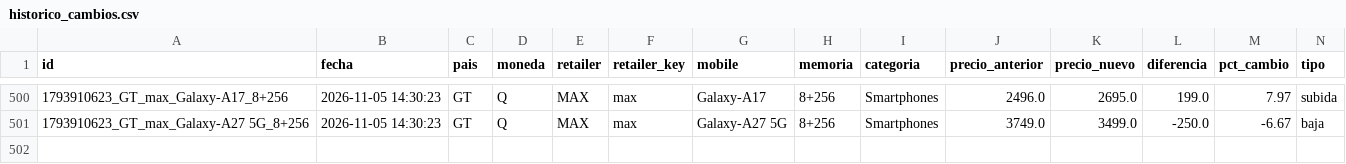
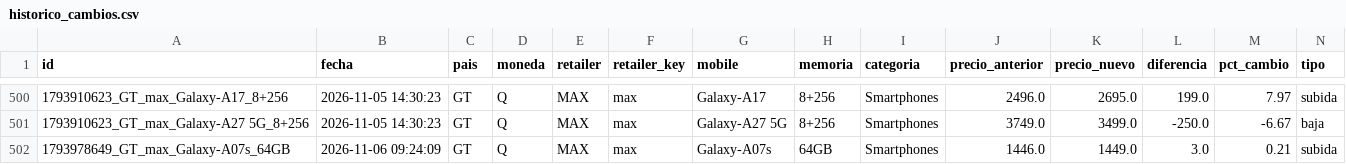
Before and after one commit to goldenboy1496/reporte-precios, a CSV file: data/historico_cambios.csv, drawn as a sheet; only a part is shown, gaps mark what is left out.

```diff
--- a/data/historico_cambios.csv
+++ b/data/historico_cambios.csv
@@ -501 +501,2 @@ id,fecha,pais,moneda,retailer,retailer_key,mobile,memoria,categoria,precio_anter
 1793910623_GT_max_Galaxy-A27 5G_8+256,2026-11-05 14:30:23,GT,Q,MAX,max,Galaxy-A27 5G,8+256,Smartphones,3749.0,3499.0,-250.0,-6.67,baja
+1793978649_GT_max_Galaxy-A07s_64GB,2026-11-06 09:24:09,GT,Q,MAX,max,Galaxy-A07s,64GB,Smartphones,1446.0,1449.0,3.0,0.21,subida
```
Also changed, not shown: data/productos_max.csv, data/productos_walmart_gt.csv, 7 other files.
